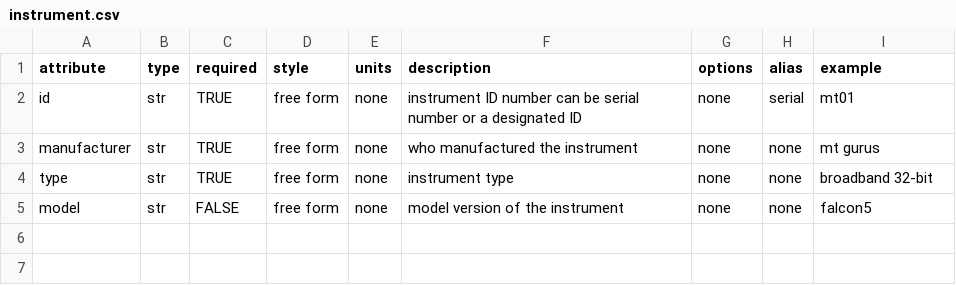
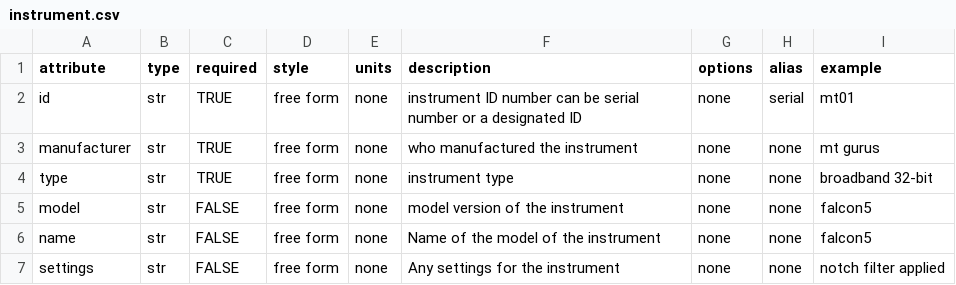
Before and after one commit to MTgeophysics/mtpy, a CSV file: mtpy/core/metadata/standards/instrument.csv, drawn as a sheet; the diff names each change by its address in the sheet, - before the commit and + after, or states it on an @@ line.

Commit message:
updating xml metadata

```diff
--- a/mtpy/core/metadata/standards/instrument.csv
+++ b/mtpy/core/metadata/standards/instrument.csv
+row 6: name | str | FALSE | free form | none | Name of the model of the instrument | none | none | falcon5
+row 7: settings | str | FALSE | free form | none | Any settings for the instrument | none | none | notch filter applied
```
Also changed, not shown: 1 other file.
